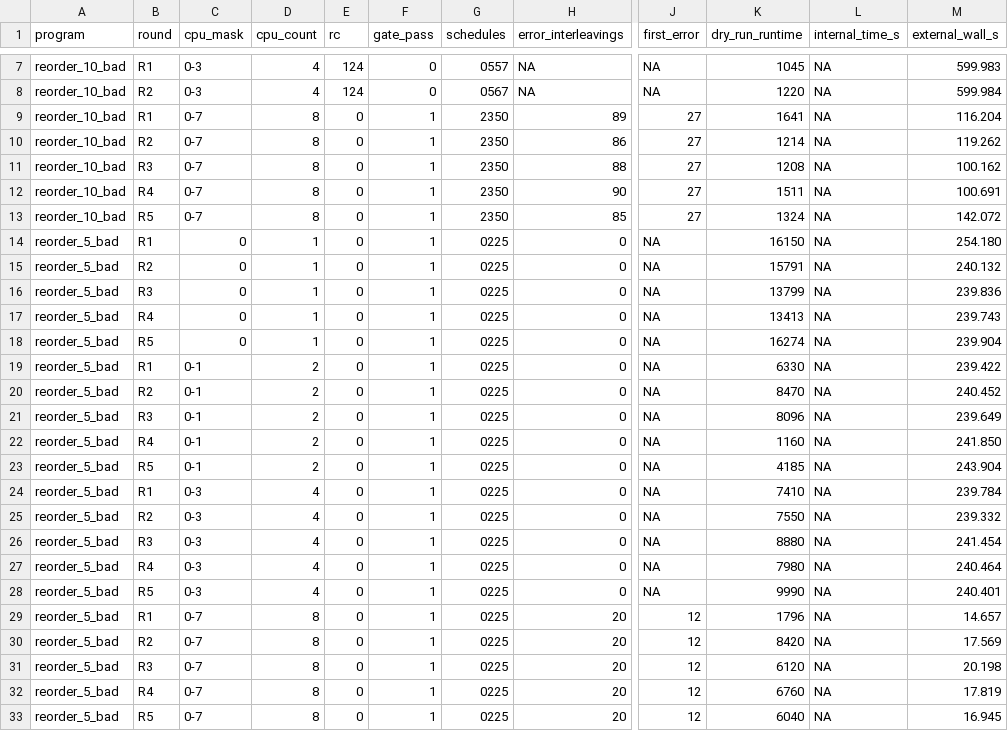
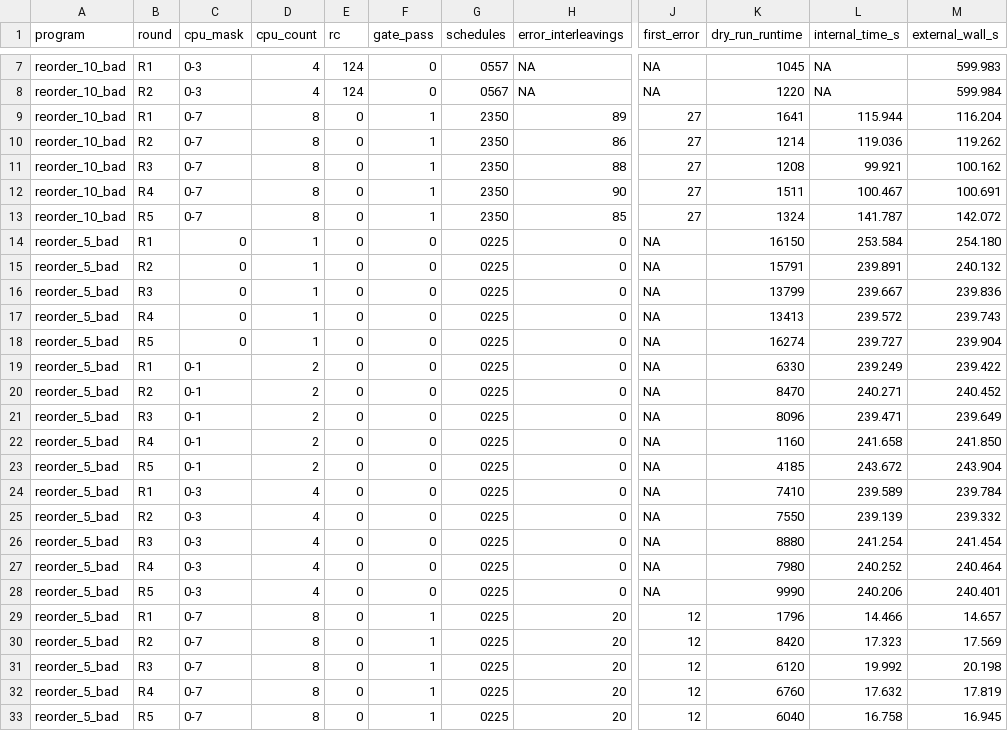
Before and after one commit to kiritojie/cs340-period-replication, a TSV file: docs/results/extension-cpu-affinity-merged/rounds-summary.tsv, drawn as a sheet; only a part is shown, gaps mark what is left out; the diff names each change by its address in the sheet, - before the commit and + after, or states it on an @@ line.

Commit message:
1240010243 查舒翔: audit merged TSV, LF gitattributes, raw SHA256SUMS, and 5+5 A/B patch verification
# Conflicts:
#	.gitattributes

```diff
--- a/docs/results/extension-cpu-affinity-merged/rounds-summary.tsv
+++ b/docs/results/extension-cpu-affinity-merged/rounds-summary.tsv
-L9 (internal_time_s): NA
+L9 (internal_time_s): 115.944
-L10 (internal_time_s): NA
+L10 (internal_time_s): 119.036
-L11 (internal_time_s): NA
+L11 (internal_time_s): 99.921
-L12 (internal_time_s): NA
+L12 (internal_time_s): 100.467
-L13 (internal_time_s): NA
+L13 (internal_time_s): 141.787
-F14:F28 (gate_pass): 1
+F14:F28 (gate_pass): 0
-L14 (internal_time_s): NA
+L14 (internal_time_s): 253.584
-L15 (internal_time_s): NA
+L15 (internal_time_s): 239.891
-L16 (internal_time_s): NA
+L16 (internal_time_s): 239.667
-L17 (internal_time_s): NA
+L17 (internal_time_s): 239.572
-L18 (internal_time_s): NA
+L18 (internal_time_s): 239.727
-L19 (internal_time_s): NA
+L19 (internal_time_s): 239.249
-L20 (internal_time_s): NA
+L20 (internal_time_s): 240.271
-L21 (internal_time_s): NA
+L21 (internal_time_s): 239.471
-L22 (internal_time_s): NA
+L22 (internal_time_s): 241.658
-L23 (internal_time_s): NA
+L23 (internal_time_s): 243.672
-L24 (internal_time_s): NA
+L24 (internal_time_s): 239.589
-L25 (internal_time_s): NA
+L25 (internal_time_s): 239.139
-L26 (internal_time_s): NA
+L26 (internal_time_s): 241.254
-L27 (internal_time_s): NA
+L27 (internal_time_s): 240.252
-L28 (internal_time_s): NA
+L28 (internal_time_s): 240.206
-L29 (internal_time_s): NA
+L29 (internal_time_s): 14.466
-L30 (internal_time_s): NA
+L30 (internal_time_s): 17.323
-L31 (internal_time_s): NA
+L31 (internal_time_s): 19.992
-L32 (internal_time_s): NA
+L32 (internal_time_s): 17.632
-L33 (internal_time_s): NA
+L33 (internal_time_s): 16.758
```
Also changed, not shown: 30 other files.
